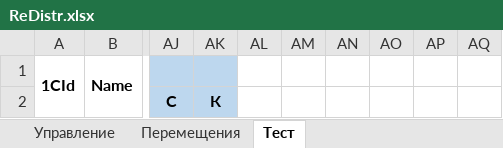
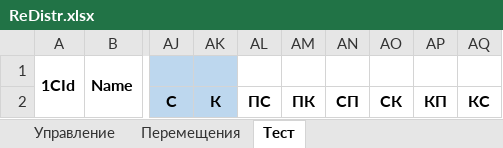
Before and after one commit to xiss/ReDistr, an Excel workbook: ReDistr/ReDistr.xlsx, sheet Тест, drawn as a sheet; only a part is shown, gaps mark what is left out; values as stored, in another font and other column widths than the file's, no borders; the diff names each change by its address in the sheet, - before the commit and + after, or states it on an @@ line.

```diff
--- a/ReDistr/ReDistr.xlsx (sheet Тест)
+++ b/ReDistr/ReDistr.xlsx (sheet Тест)
-AL2: (empty)
+AL2: ПС
-AM2: (empty)
+AM2: ПК
-AN2: (empty)
+AN2: СП
-AO2: (empty)
+AO2: СК
-AP2: (empty)
+AP2: КП
-AQ2: (empty)
+AQ2: КС
```
Also changed, not shown: 5 other files.
